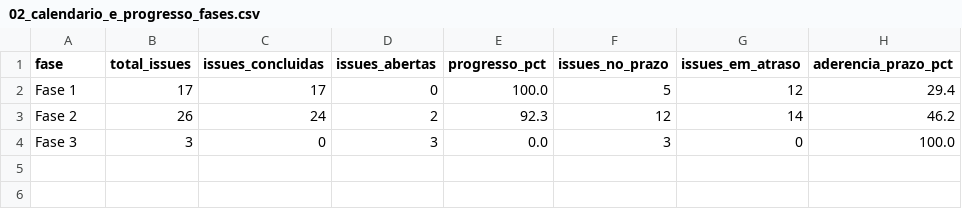
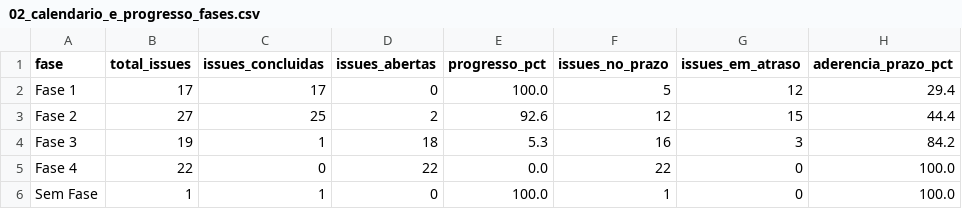
Before and after one commit to FCTE-Qualidade-de-Software-1/2026-2_T02_KAREN_JONES, a CSV file: dados/gestao/02_calendario_e_progresso_fases.csv, drawn as a sheet.

```diff
--- a/dados/gestao/02_calendario_e_progresso_fases.csv
+++ b/dados/gestao/02_calendario_e_progresso_fases.csv
@@ -2,3 +2,5 @@ fase,total_issues,issues_concluidas,issues_abertas,progresso_pct,issues_no_prazo
 Fase 1,17,17,0,100.0,5,12,29.4
-Fase 2,26,24,2,92.3,12,14,46.2
-Fase 3,3,0,3,0.0,3,0,100.0
+Fase 2,27,25,2,92.6,12,15,44.4
+Fase 3,19,1,18,5.3,16,3,84.2
+Fase 4,22,0,22,0.0,22,0,100.0
+Sem Fase,1,1,0,100.0,1,0,100.0
```
Also changed, not shown: dados/gestao/04_contribuicao_individual.csv, dados/gestao/05_detalhamento_issues.csv, 25 other files.
